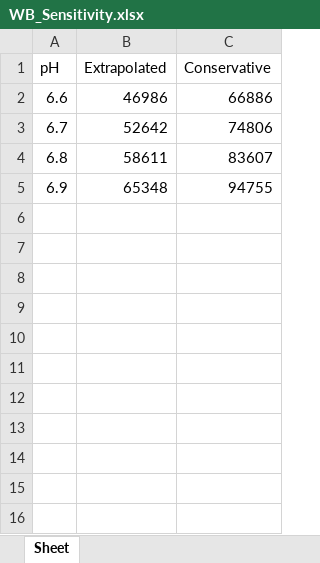
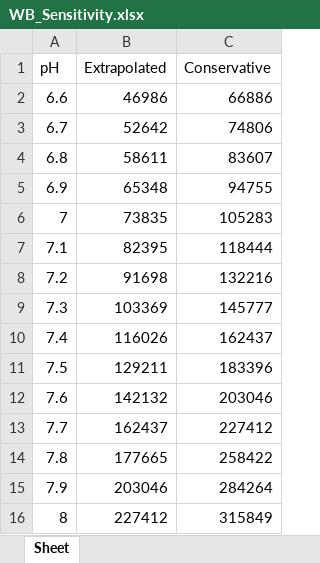
Before and after one commit to crhammon/CODE, an Excel workbook: WB_Sensitivity.xlsx, sheet Sheet, drawn as a sheet; values as stored, in another font and other column widths than the file's, no borders; the diff names each change by its address in the sheet, - before the commit and + after, or states it on an @@ line.

```diff
--- a/WB_Sensitivity.xlsx (sheet Sheet)
+++ b/WB_Sensitivity.xlsx (sheet Sheet)
+row 6: 7 | 73835 | 105283
+row 7: 7.1 | 82395 | 118444
+row 8: 7.2 | 91698 | 132216
+row 9: 7.3 | 103369 | 145777
+row 10: 7.4 | 116026 | 162437
+row 11: 7.5 | 129211 | 183396
+row 12: 7.6 | 142132 | 203046
+row 13: 7.7 | 162437 | 227412
+row 14: 7.8 | 177665 | 258422
+row 15: 7.9 | 203046 | 284264
+row 16: 8 | 227412 | 315849
```
Also changed, not shown: 1 other file.
